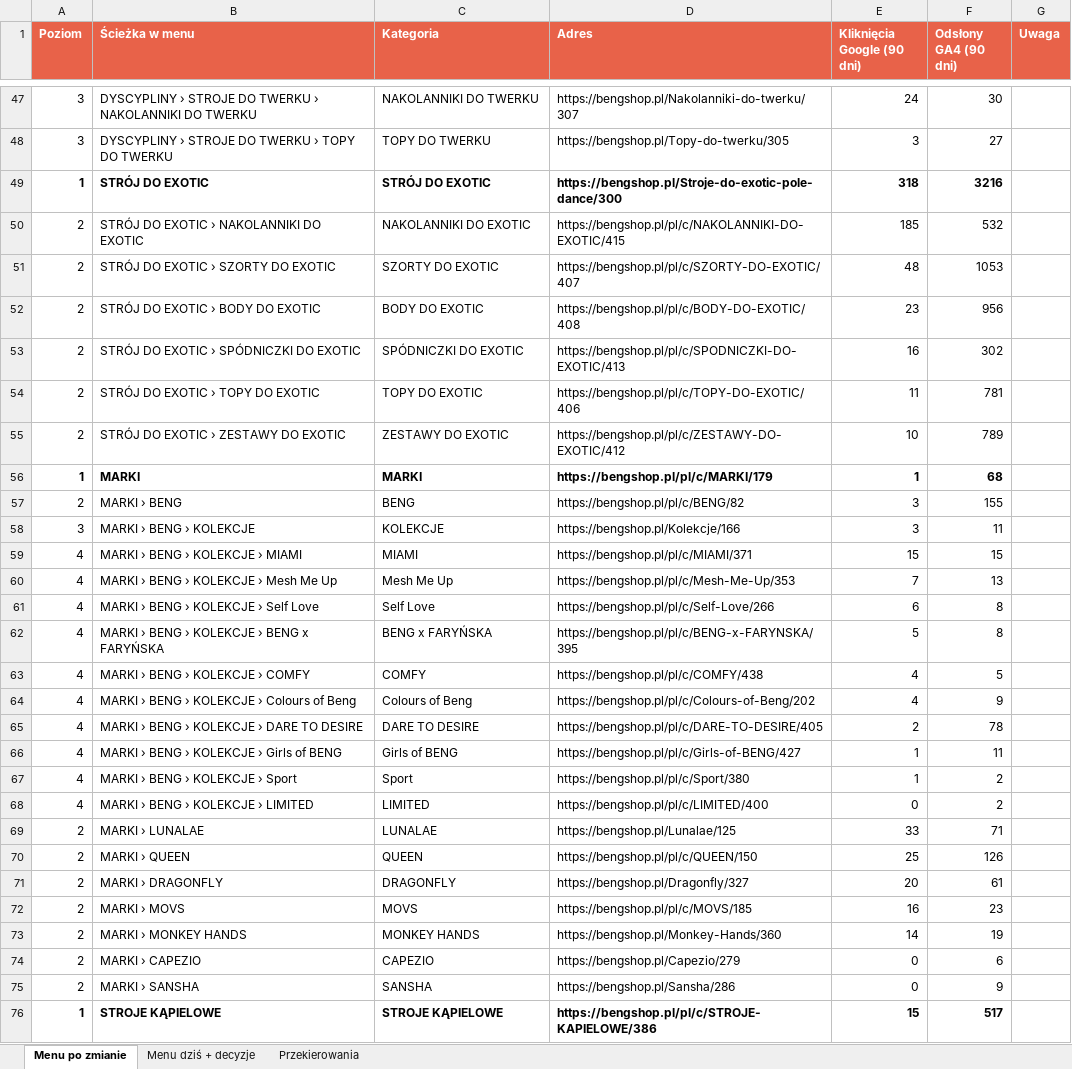
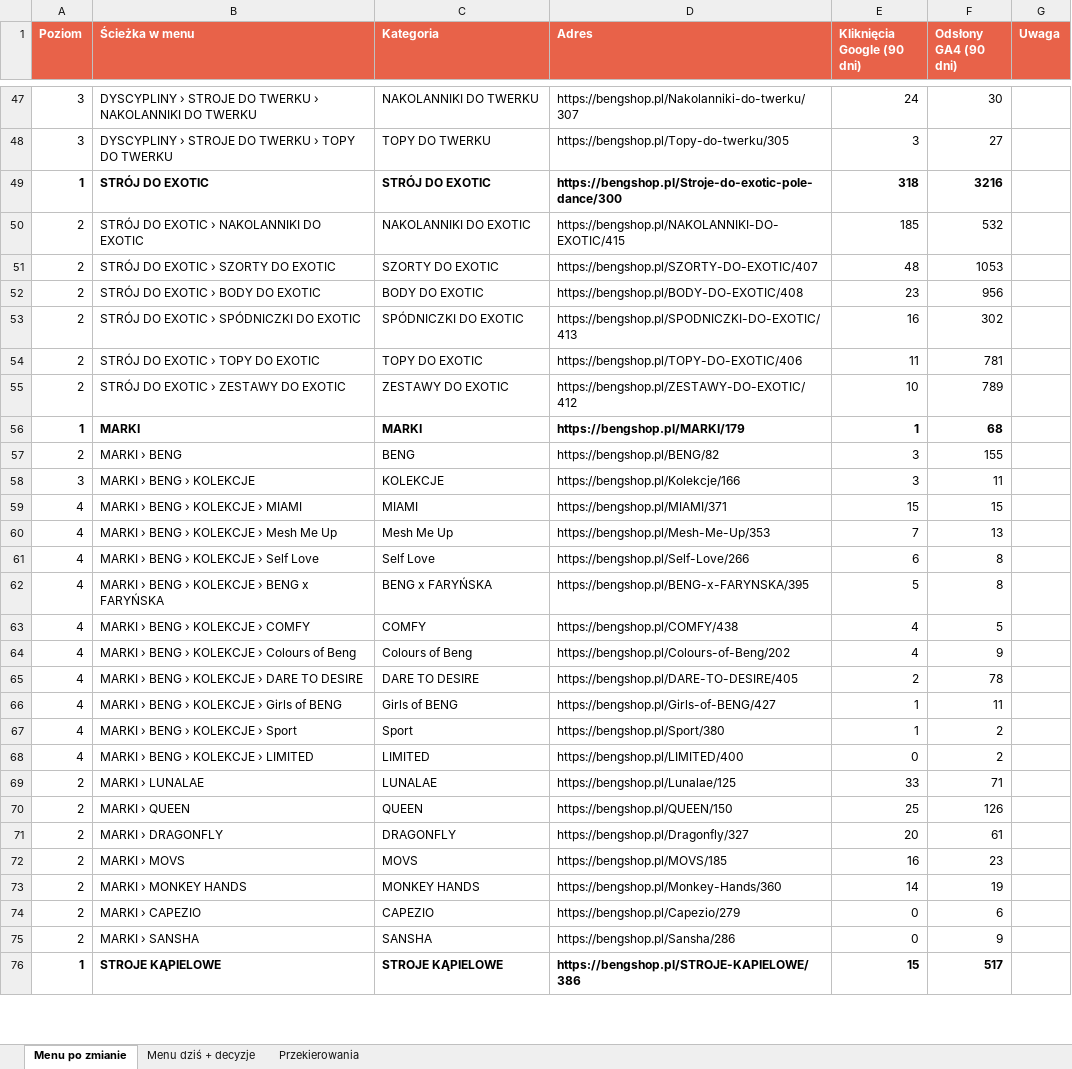
Before and after one commit to Tomekwlqq/ai4cro-reports, an Excel workbook: docs/bengshop/research/eksport/MENU_PO_PORZADKU.xlsx, sheet Menu po zmianie, drawn as a sheet; only a part is shown, gaps mark what is left out; values as stored, in another font and other column widths than the file's, no borders; the diff covers the shown part only; the diff names each change by its address in the sheet, - before the commit and + after, or states it on an @@ line.

Commit message:
bengshop: adresy w eksporcie menu

```diff
--- a/docs/bengshop/research/eksport/MENU_PO_PORZADKU.xlsx (sheet Menu po zmianie)
+++ b/docs/bengshop/research/eksport/MENU_PO_PORZADKU.xlsx (sheet Menu po zmianie)
-D50 (Adres): https://bengshop.pl/pl/c/NAKOLANNIKI-DO-EXOTIC/415
+D50 (Adres): https://bengshop.pl/NAKOLANNIKI-DO-EXOTIC/415
-D51 (Adres): https://bengshop.pl/pl/c/SZORTY-DO-EXOTIC/407
+D51 (Adres): https://bengshop.pl/SZORTY-DO-EXOTIC/407
-D52 (Adres): https://bengshop.pl/pl/c/BODY-DO-EXOTIC/408
+D52 (Adres): https://bengshop.pl/BODY-DO-EXOTIC/408
-D53 (Adres): https://bengshop.pl/pl/c/SPODNICZKI-DO-EXOTIC/413
+D53 (Adres): https://bengshop.pl/SPODNICZKI-DO-EXOTIC/413
-D54 (Adres): https://bengshop.pl/pl/c/TOPY-DO-EXOTIC/406
+D54 (Adres): https://bengshop.pl/TOPY-DO-EXOTIC/406
-D55 (Adres): https://bengshop.pl/pl/c/ZESTAWY-DO-EXOTIC/412
+D55 (Adres): https://bengshop.pl/ZESTAWY-DO-EXOTIC/412
-D56 (Adres): https://bengshop.pl/pl/c/MARKI/179
+D56 (Adres): https://bengshop.pl/MARKI/179
-D57 (Adres): https://bengshop.pl/pl/c/BENG/82
+D57 (Adres): https://bengshop.pl/BENG/82
-D59 (Adres): https://bengshop.pl/pl/c/MIAMI/371
+D59 (Adres): https://bengshop.pl/MIAMI/371
-D60 (Adres): https://bengshop.pl/pl/c/Mesh-Me-Up/353
+D60 (Adres): https://bengshop.pl/Mesh-Me-Up/353
-D61 (Adres): https://bengshop.pl/pl/c/Self-Love/266
+D61 (Adres): https://bengshop.pl/Self-Love/266
-D62 (Adres): https://bengshop.pl/pl/c/BENG-x-FARYNSKA/395
+D62 (Adres): https://bengshop.pl/BENG-x-FARYNSKA/395
-D63 (Adres): https://bengshop.pl/pl/c/COMFY/438
+D63 (Adres): https://bengshop.pl/COMFY/438
-D64 (Adres): https://bengshop.pl/pl/c/Colours-of-Beng/202
+D64 (Adres): https://bengshop.pl/Colours-of-Beng/202
-D65 (Adres): https://bengshop.pl/pl/c/DARE-TO-DESIRE/405
+D65 (Adres): https://bengshop.pl/DARE-TO-DESIRE/405
-D66 (Adres): https://bengshop.pl/pl/c/Girls-of-BENG/427
+D66 (Adres): https://bengshop.pl/Girls-of-BENG/427
-D67 (Adres): https://bengshop.pl/pl/c/Sport/380
+D67 (Adres): https://bengshop.pl/Sport/380
-D68 (Adres): https://bengshop.pl/pl/c/LIMITED/400
+D68 (Adres): https://bengshop.pl/LIMITED/400
-D70 (Adres): https://bengshop.pl/pl/c/QUEEN/150
+D70 (Adres): https://bengshop.pl/QUEEN/150
-D72 (Adres): https://bengshop.pl/pl/c/MOVS/185
+D72 (Adres): https://bengshop.pl/MOVS/185
-D76 (Adres): https://bengshop.pl/pl/c/STROJE-KAPIELOWE/386
+D76 (Adres): https://bengshop.pl/STROJE-KAPIELOWE/386
```
Also changed, not shown: 18 edited cells elsewhere in this sheet, sheet Menu dziś + decyzje, sheet Przekierowania, 4 other files.
